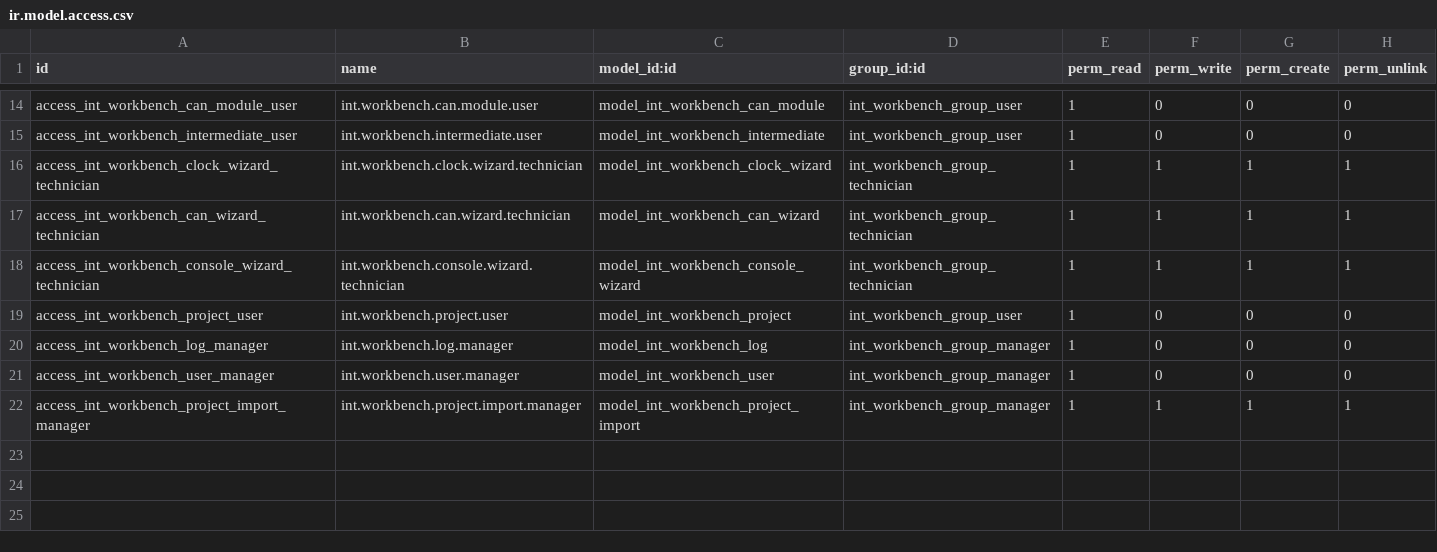
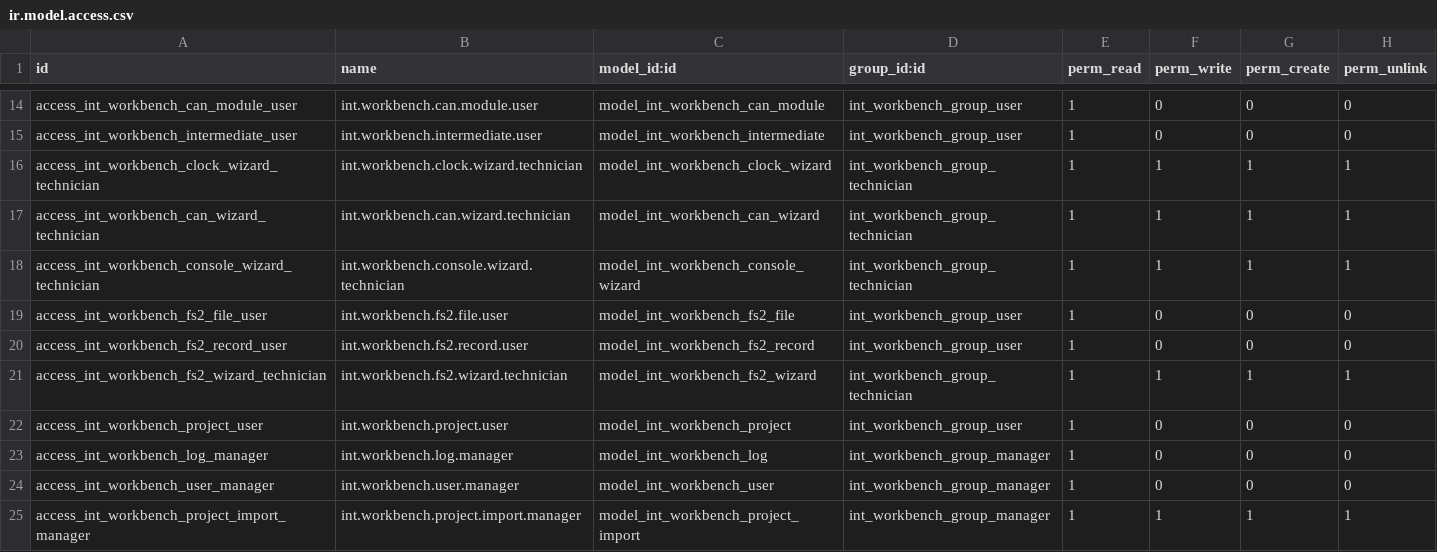
Before and after one commit to toewswaldemar-png/int-odoo-addons, a CSV file: int_workbench/security/ir.model.access.csv, drawn as a sheet; only a part is shown, gaps mark what is left out; the diff names each change by its address in the sheet, - before the commit and + after, or states it on an @@ line.

```diff
--- a/int_workbench/security/ir.model.access.csv
+++ b/int_workbench/security/ir.model.access.csv
+row 19: access_int_workbench_fs2_file_user | int.workbench.fs2.file.user | model_int_workbench_fs2_file | int_workbench_group_user | 1 | 0 | 0 | 0
+row 20: access_int_workbench_fs2_record_user | int.workbench.fs2.record.user | model_int_workbench_fs2_record | int_workbench_group_user | 1 | 0 | 0 | 0
+row 21: access_int_workbench_fs2_wizard_technician | int.workbench.fs2.wizard.technician | model_int_workbench_fs2_wizard | int_workbench_group_technician | 1 | 1 | 1 | 1
```
Also changed, not shown: 17 other files.
